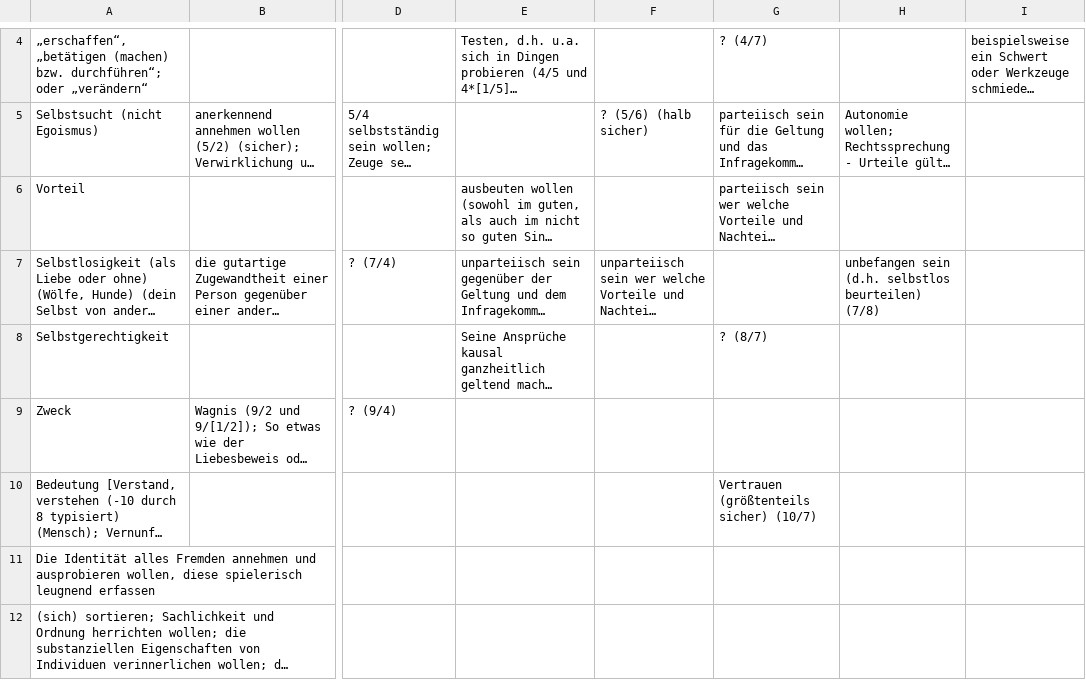
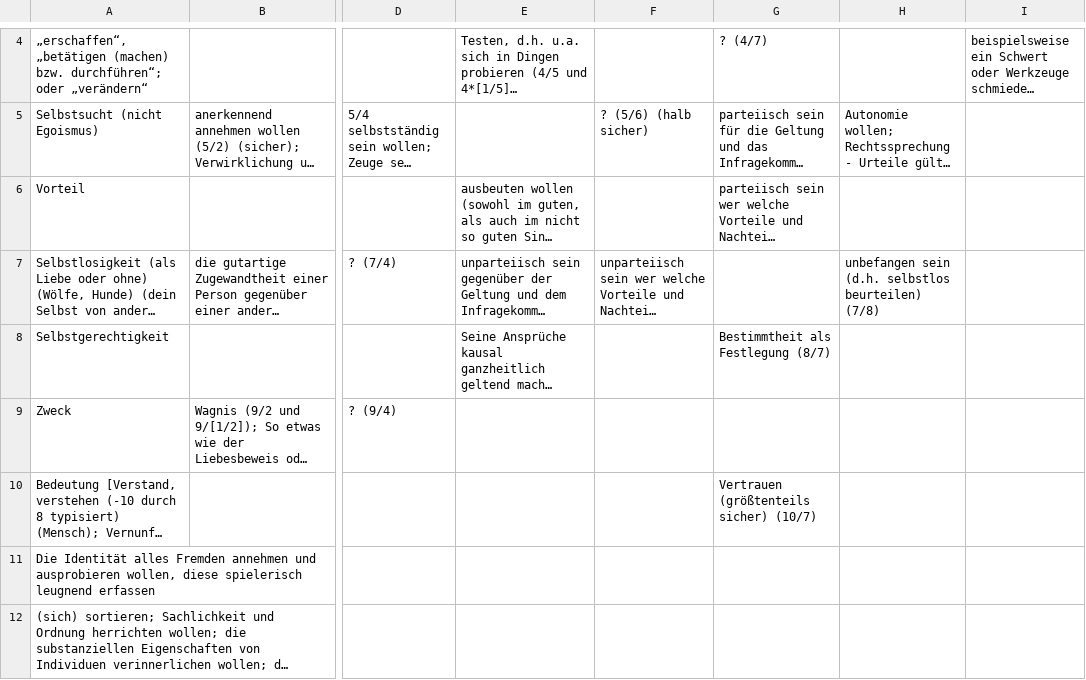
Before and after one commit to githubuser2000/reta, a CSV file: csv/gebrochen-rational-galaxie.csv, drawn as a sheet; only a part is shown, gaps mark what is left out; long unchanged cells end in …; the diff names each change by its address in the sheet, - before the commit and + after, or states it on an @@ line.

```diff
--- a/csv/gebrochen-rational-galaxie.csv
+++ b/csv/gebrochen-rational-galaxie.csv
-G8: ? (8/7)
+G8: Bestimmtheit als Festlegung (8/7)
```
Also changed, not shown: csv/kombi.csv, 5 other files.
